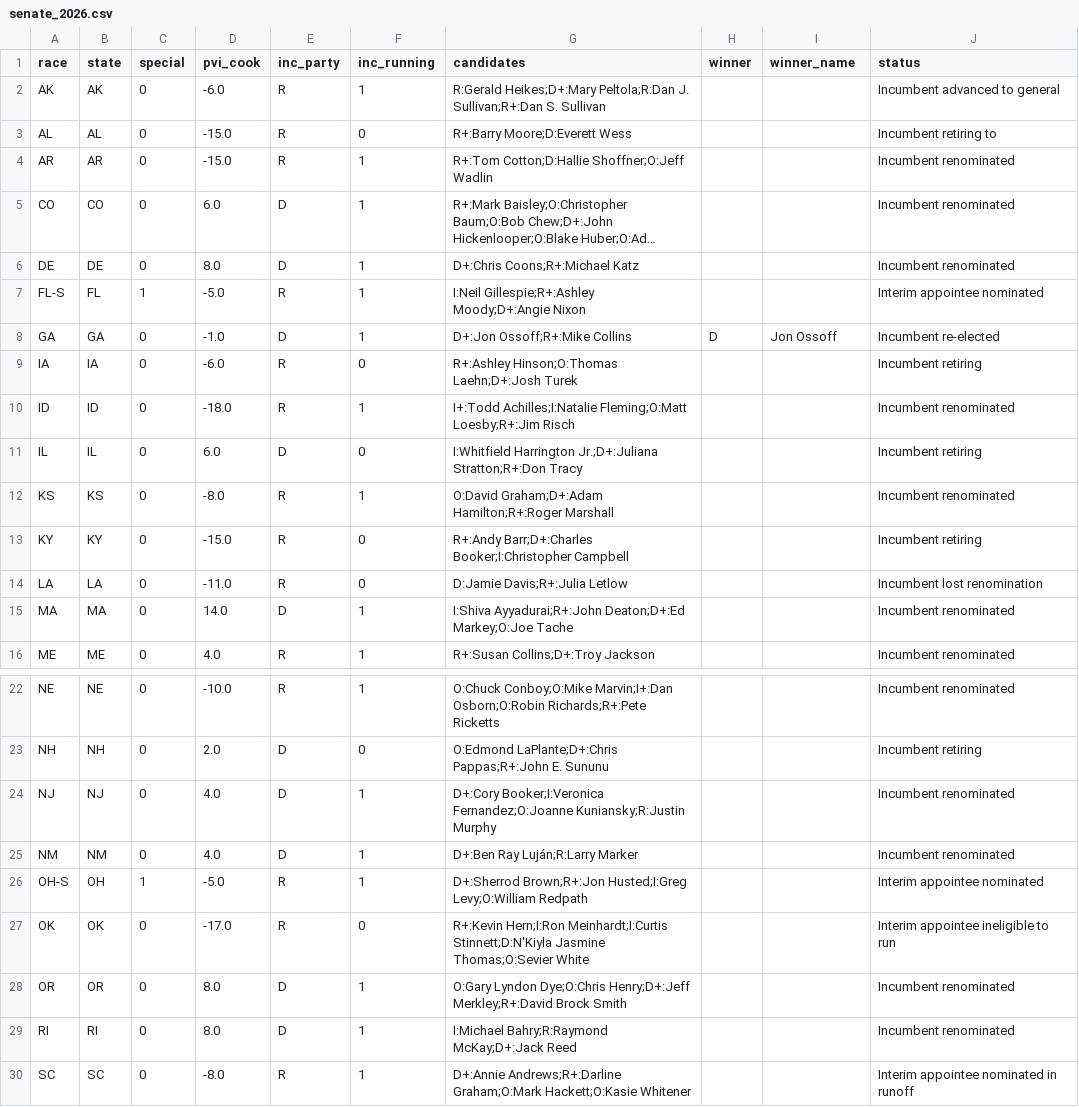
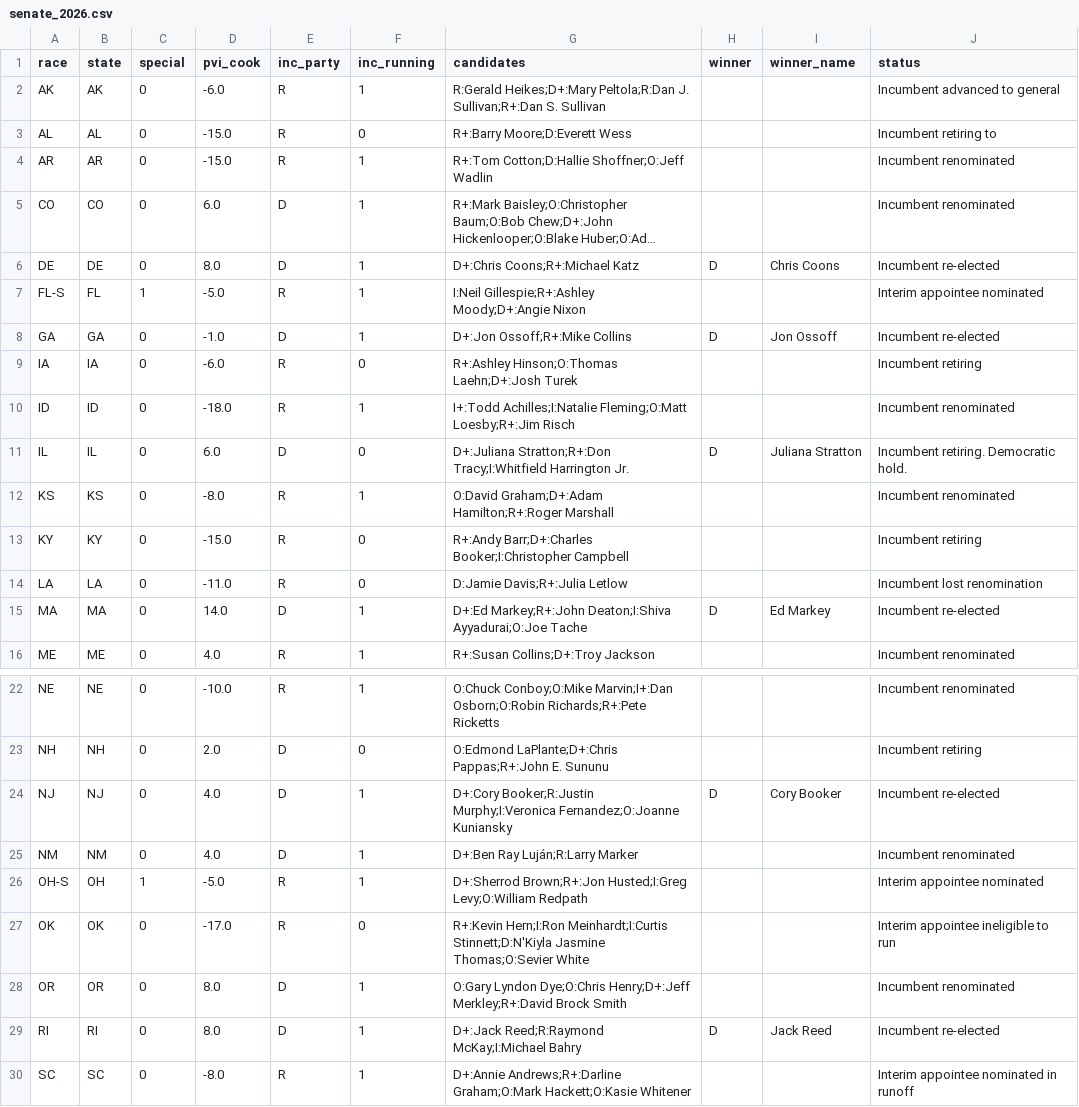
Before and after one commit to elmandalorian-thx/Midterms2026ML, a CSV file: data/raw/senate_2026.csv, drawn as a sheet; only a part is shown, gaps mark what is left out; long unchanged cells end in …; the diff names each change by its address in the sheet, - before the commit and + after, or states it on an @@ line.

```diff
--- a/data/raw/senate_2026.csv
+++ b/data/raw/senate_2026.csv
-H6 (winner): (empty)
+H6 (winner): D
-I6 (winner_name): (empty)
+I6 (winner_name): Chris Coons
-J6 (status): Incumbent renominated
+J6 (status): Incumbent re-elected
-G11 (candidates): I:Whitfield Harrington Jr.;D+:Juliana Stratton;R+:Don Tracy
+G11 (candidates): D+:Juliana Stratton;R+:Don Tracy;I:Whitfield Harrington Jr.
-H11 (winner): (empty)
+H11 (winner): D
-I11 (winner_name): (empty)
+I11 (winner_name): Juliana Stratton
-J11 (status): Incumbent retiring
+J11 (status): Incumbent retiring. Democratic hold.
-G15 (candidates): I:Shiva Ayyadurai;R+:John Deaton;D+:Ed Markey;O:Joe Tache
+G15 (candidates): D+:Ed Markey;R+:John Deaton;I:Shiva Ayyadurai;O:Joe Tache
-H15 (winner): (empty)
+H15 (winner): D
-I15 (winner_name): (empty)
+I15 (winner_name): Ed Markey
-J15 (status): Incumbent renominated
+J15 (status): Incumbent re-elected
-G24 (candidates): D+:Cory Booker;I:Veronica Fernandez;O:Joanne Kuniansky;R:Justin Murphy
+G24 (candidates): D+:Cory Booker;R:Justin Murphy;I:Veronica Fernandez;O:Joanne Kuniansky
-H24 (winner): (empty)
+H24 (winner): D
-I24 (winner_name): (empty)
+I24 (winner_name): Cory Booker
-J24 (status): Incumbent renominated
+J24 (status): Incumbent re-elected
-G29 (candidates): I:Michael Bahry;R:Raymond McKay;D+:Jack Reed
+G29 (candidates): D+:Jack Reed;R:Raymond McKay;I:Michael Bahry
-H29 (winner): (empty)
+H29 (winner): D
-I29 (winner_name): (empty)
+I29 (winner_name): Jack Reed
-J29 (status): Incumbent renominated
+J29 (status): Incumbent re-elected
```
Also changed, not shown: data/raw/districts_2026.csv, 2 other files.
